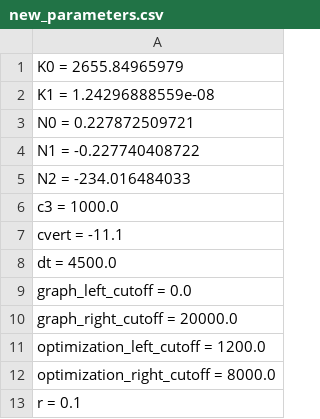
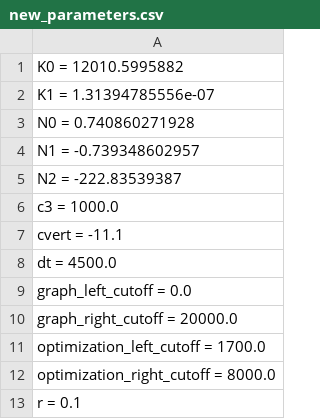
Before and after one commit to zinroc/thesis, a CSV file: new_parameters.csv, drawn as a sheet.

```diff
--- a/new_parameters.csv
+++ b/new_parameters.csv
@@ -1,6 +1,6 @@
-K0 = 2655.84965979
-K1 = 1.24296888559e-08
-N0 = 0.227872509721
-N1 = -0.227740408722
-N2 = -234.016484033
+K0 = 12010.5995882
+K1 = 1.31394785556e-07
+N0 = 0.740860271928
+N1 = -0.739348602957
+N2 = -222.83539387
 c3 = 1000.0
@@ -10,3 +10,3 @@ graph_left_cutoff = 0.0
 graph_right_cutoff = 20000.0
-optimization_left_cutoff = 1200.0
+optimization_left_cutoff = 1700.0
 optimization_right_cutoff = 8000.0
```
Also changed, not shown: parameters.csv, 1 other file.
